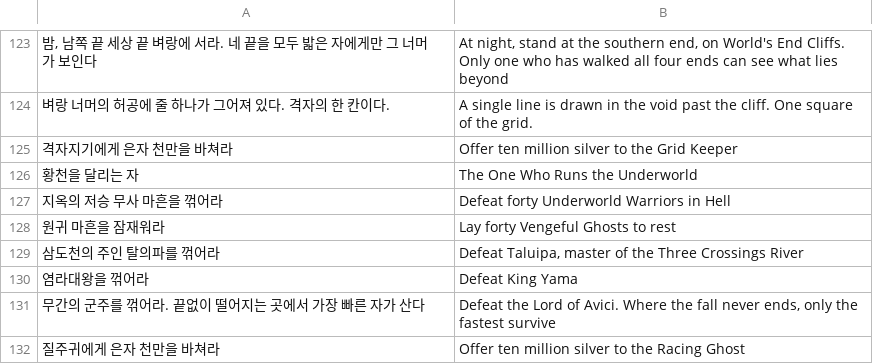
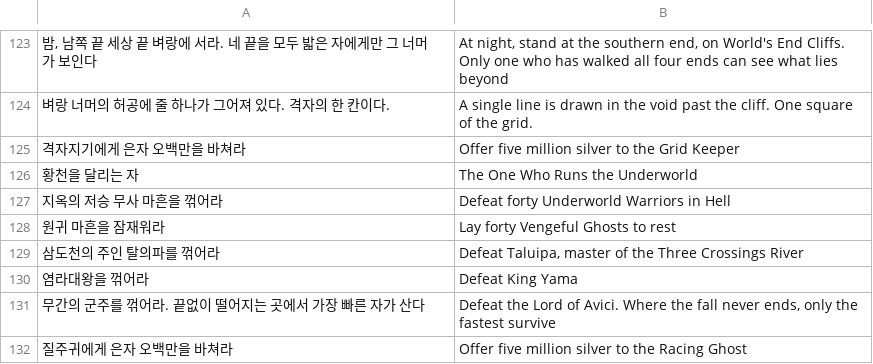
Before and after one commit to savvygonsama/my-web-apps, a TSV file: kwonwang/tools/lang/extra_374.tsv, drawn as a sheet; only a part is shown, gaps mark what is left out; the diff covers the shown part only.

```diff
--- a/kwonwang/tools/lang/extra_374.tsv
+++ b/kwonwang/tools/lang/extra_374.tsv
@@ -124,3 +124,3 @@
 벼랑 너머의 허공에 줄 하나가 그어져 있다. 격자의 한 칸이다.	A single line is drawn in the void past the cliff. One square of the grid.
-격자지기에게 은자 천만을 바쳐라	Offer ten million silver to the Grid Keeper
+격자지기에게 은자 오백만을 바쳐라	Offer five million silver to the Grid Keeper
 황천을 달리는 자	The One Who Runs the Underworld
@@ -131,2 +131,2 @@
 무간의 군주를 꺾어라. 끝없이 떨어지는 곳에서 가장 빠른 자가 산다	Defeat the Lord of Avici. Where the fall never ends, only the fastest survive
-질주귀에게 은자 천만을 바쳐라	Offer ten million silver to the Racing Ghost
+질주귀에게 은자 오백만을 바쳐라	Offer five million silver to the Racing Ghost
```
Also changed, not shown: 12 edited cells elsewhere in this file, 6 other files.
